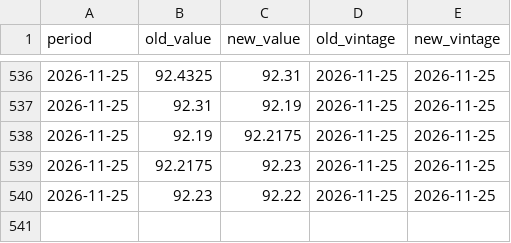
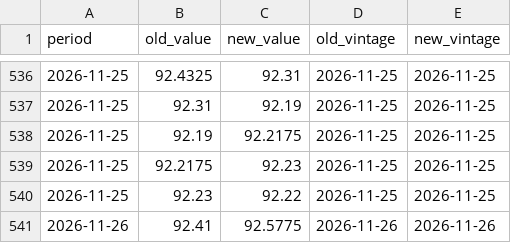
Before and after one commit to indiamacrofinance/indiamacrofinance, a CSV file: data/revisions/usdinr_close.csv, drawn as a sheet; only a part is shown, gaps mark what is left out.

```diff
--- a/data/revisions/usdinr_close.csv
+++ b/data/revisions/usdinr_close.csv
@@ -540 +540,2 @@ period,old_value,new_value,old_vintage,new_vintage
 2026-11-25,92.23,92.22,2026-11-25,2026-11-25
+2026-11-26,92.41,92.5775,2026-11-26,2026-11-26
```
Also changed, not shown: data/revisions/brent_inr.csv, data/revisions/brent_usd.csv, 41 other files.
